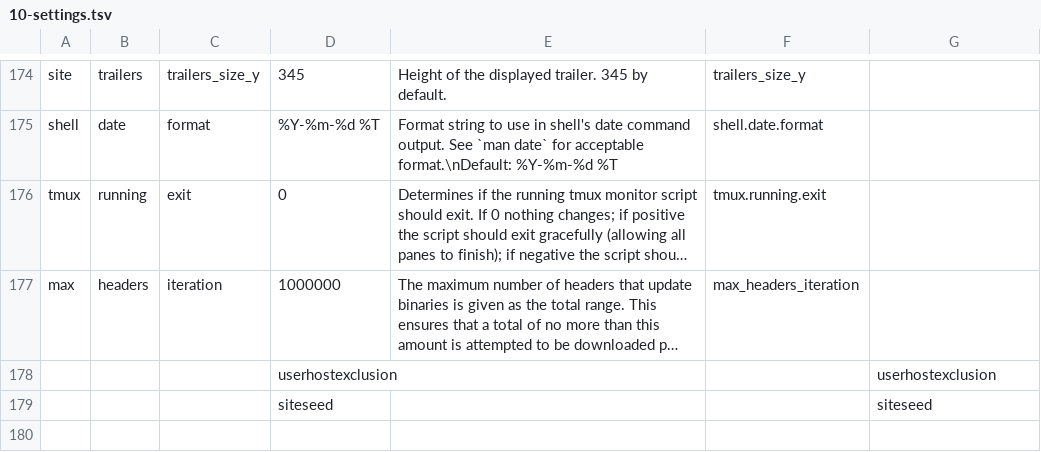
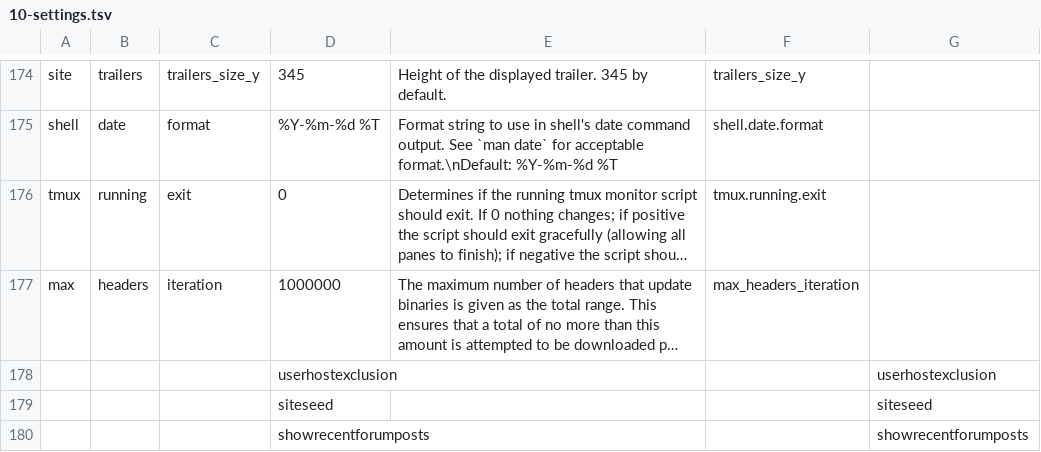
Before and after one commit to xbmc4lyfe/newznab-tmux, a TSV file: resources/db/schema/data/10-settings.tsv, drawn as a sheet; only a part is shown, gaps mark what is left out; long unchanged cells end in …; the diff names each change by its address in the sheet, - before the commit and + after, or states it on an @@ line.

Commit message:
Fix typos

```diff
--- a/resources/db/schema/data/10-settings.tsv
+++ b/resources/db/schema/data/10-settings.tsv
+row 180:  |  |  | showrecentforumposts |  |  | showrecentforumposts
```
Also changed, not shown: 5 other files.
